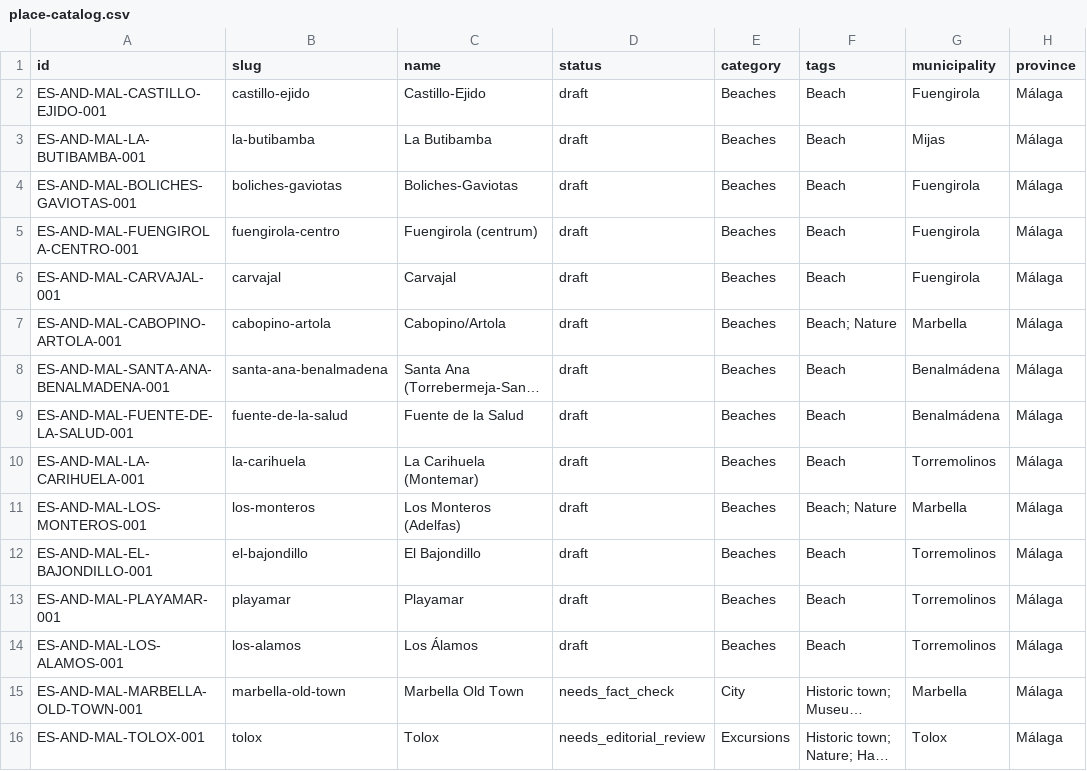
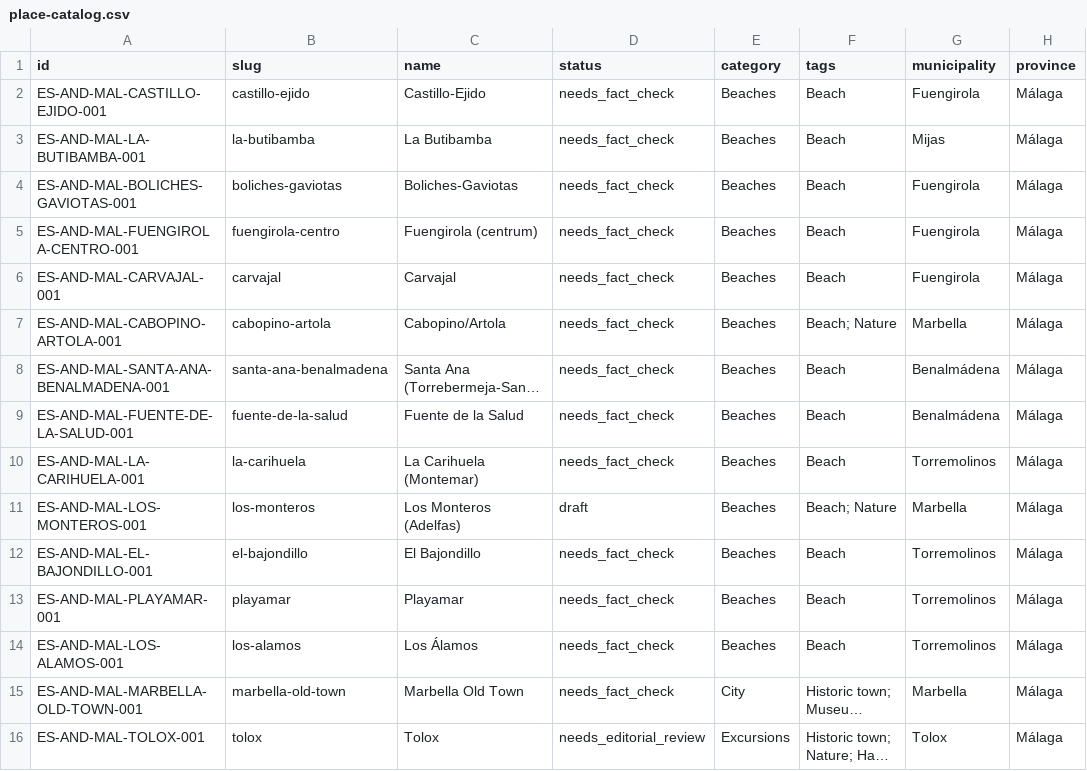
Before and after one commit to thomasericolesen/callemilano, a CSV file: data/place-catalog.csv, drawn as a sheet; only a part is shown; long unchanged cells end in …; the diff names each change by its address in the sheet, - before the commit and + after, or states it on an @@ line.

```diff
--- a/data/place-catalog.csv
+++ b/data/place-catalog.csv
-D2:D10 (status): draft
+D2:D10 (status): needs_fact_check
-D12:D14 (status): draft
+D12:D14 (status): needs_fact_check
```
Also changed, not shown: 13 other files.
